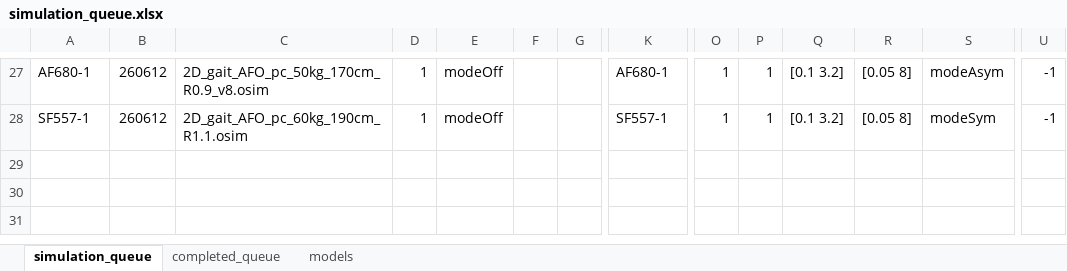
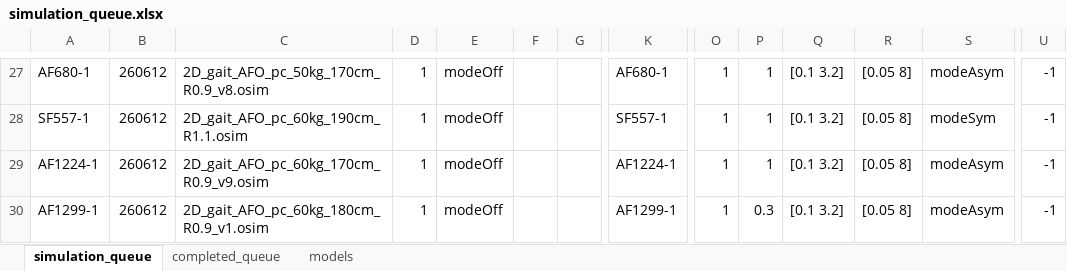
Before and after one commit to HwangJeehoon/WoC_Moco, an Excel workbook: script/simulation_queue.xlsx, sheet simulation_queue, drawn as a sheet; only a part is shown, gaps mark what is left out; values as stored, in another font and other column widths than the file's, no borders; rows hold the shown columns only; the diff names each change by its address in the sheet, - before the commit and + after, or states it on an @@ line.

Commit message:
Update queue

```diff
--- a/script/simulation_queue.xlsx (sheet simulation_queue)
+++ b/script/simulation_queue.xlsx (sheet simulation_queue)
+row 29: AF1224-1 | 260612 | 2D_gait_AFO_pc_60kg_170cm_R0.9_v9.osim | 1 | modeOff |  |  | AF1224-1 | 1 | 1 | [0.1 3.2] | [0.05 8] | modeAsym | -1
+row 30: AF1299-1 | 260612 | 2D_gait_AFO_pc_60kg_180cm_R0.9_v1.osim | 1 | modeOff |  |  | AF1299-1 | 1 | 0.3 | [0.1 3.2] | [0.05 8] | modeAsym | -1
```
Also changed, not shown: sheet completed_queue.
